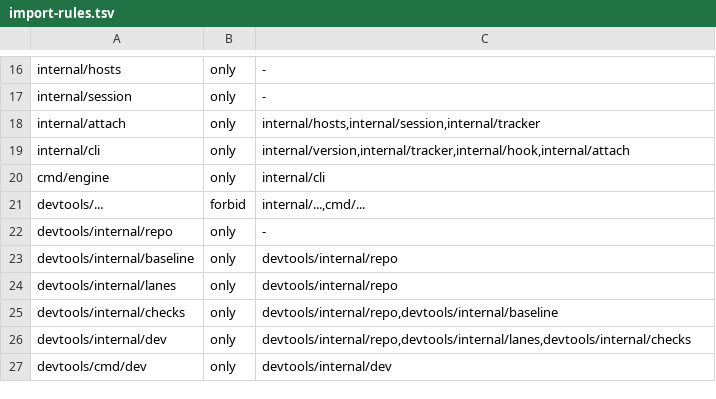
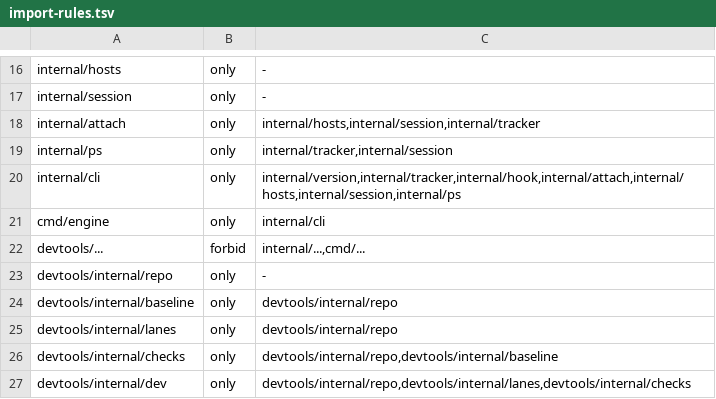
Before and after one commit to dinoderek/engine, a TSV file: scripts/import-rules.tsv, drawn as a sheet; only a part is shown, gaps mark what is left out; the shorter side is filled out with more unchanged rows.

```diff
--- a/scripts/import-rules.tsv
+++ b/scripts/import-rules.tsv
@@ -18,3 +18,4 @@ internal/session	only	-
 internal/attach	only	internal/hosts,internal/session,internal/tracker
-internal/cli	only	internal/version,internal/tracker,internal/hook,internal/attach
+internal/ps	only	internal/tracker,internal/session
+internal/cli	only	internal/version,internal/tracker,internal/hook,internal/attach,internal/hosts,internal/session,internal/ps
 cmd/engine	only	internal/cli
```
Also changed, not shown: 14 other files.
